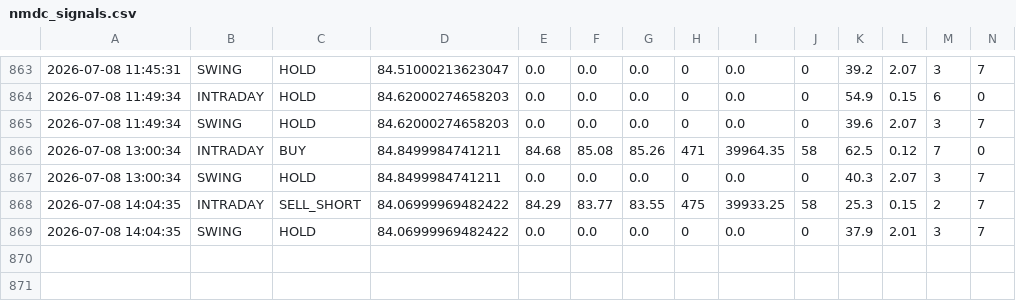
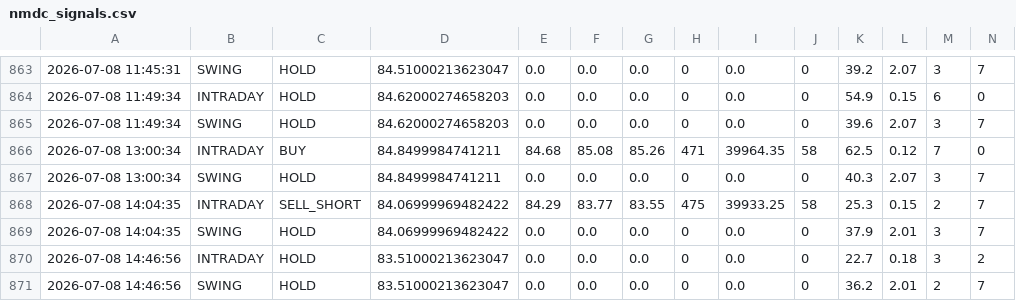
Before and after one commit to tester2021test/nmdc_stock, a CSV file: results/nmdc_signals.csv, drawn as a sheet; only a part is shown, gaps mark what is left out; rows hold the shown columns only; the diff names each change by its address in the sheet, - before the commit and + after, or states it on an @@ line.

```diff
--- a/results/nmdc_signals.csv
+++ b/results/nmdc_signals.csv
+row 870: 2026-07-08 14:46:56 | INTRADAY | HOLD | 83.51000213623047 | 0.0 | 0.0 | 0.0 | 0 | 0.0 | 0 | 22.7 | 0.18 | 3 | 2
+row 871: 2026-07-08 14:46:56 | SWING | HOLD | 83.51000213623047 | 0.0 | 0.0 | 0.0 | 0 | 0.0 | 0 | 36.2 | 2.01 | 2 | 7
```
